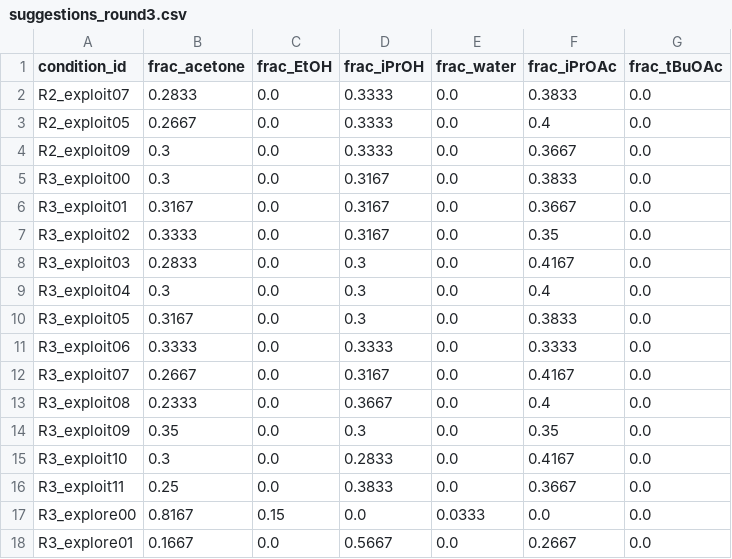
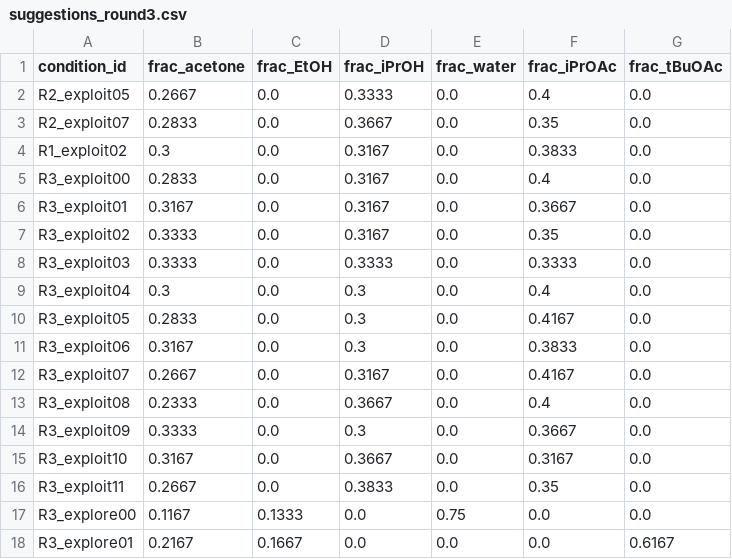
Before and after one commit to zahmiriajoh/SwissSigma-SDLhack, a CSV file: SDL_BO/examples/suggestions_round3.csv, drawn as a sheet; only a part is shown; the diff covers the shown part only.

```diff
--- a/SDL_BO/examples/suggestions_round3.csv
+++ b/SDL_BO/examples/suggestions_round3.csv
@@ -1,18 +1,18 @@
 condition_id,frac_acetone,frac_EtOH,frac_iPrOH,frac_water,frac_iPrOAc,frac_tBuOAc
-R2_exploit07,0.2833,0.0,0.3333,0.0,0.3833,0.0
 R2_exploit05,0.2667,0.0,0.3333,0.0,0.4,0.0
-R2_exploit09,0.3,0.0,0.3333,0.0,0.3667,0.0
-R3_exploit00,0.3,0.0,0.3167,0.0,0.3833,0.0
+R2_exploit07,0.2833,0.0,0.3667,0.0,0.35,0.0
+R1_exploit02,0.3,0.0,0.3167,0.0,0.3833,0.0
+R3_exploit00,0.2833,0.0,0.3167,0.0,0.4,0.0
 R3_exploit01,0.3167,0.0,0.3167,0.0,0.3667,0.0
 R3_exploit02,0.3333,0.0,0.3167,0.0,0.35,0.0
-R3_exploit03,0.2833,0.0,0.3,0.0,0.4167,0.0
+R3_exploit03,0.3333,0.0,0.3333,0.0,0.3333,0.0
 R3_exploit04,0.3,0.0,0.3,0.0,0.4,0.0
-R3_exploit05,0.3167,0.0,0.3,0.0,0.3833,0.0
-R3_exploit06,0.3333,0.0,0.3333,0.0,0.3333,0.0
+R3_exploit05,0.2833,0.0,0.3,0.0,0.4167,0.0
+R3_exploit06,0.3167,0.0,0.3,0.0,0.3833,0.0
 R3_exploit07,0.2667,0.0,0.3167,0.0,0.4167,0.0
 R3_exploit08,0.2333,0.0,0.3667,0.0,0.4,0.0
-R3_exploit09,0.35,0.0,0.3,0.0,0.35,0.0
-R3_exploit10,0.3,0.0,0.2833,0.0,0.4167,0.0
-R3_exploit11,0.25,0.0,0.3833,0.0,0.3667,0.0
-R3_explore00,0.8167,0.15,0.0,0.0333,0.0,0.0
-R3_explore01,0.1667,0.0,0.5667,0.0,0.2667,0.0
+R3_exploit09,0.3333,0.0,0.3,0.0,0.3667,0.0
+R3_exploit10,0.3167,0.0,0.3667,0.0,0.3167,0.0
+R3_exploit11,0.2667,0.0,0.3833,0.0,0.35,0.0
+R3_explore00,0.1167,0.1333,0.0,0.75,0.0,0.0
+R3_explore01,0.2167,0.1667,0.0,0.0,0.0,0.6167
```
Also changed, not shown: 29 edited cells elsewhere in this file, OT protocols/examples/ot_input_round0.csv, OT protocols/examples/plate_map_round0.csv, 9 other files.
